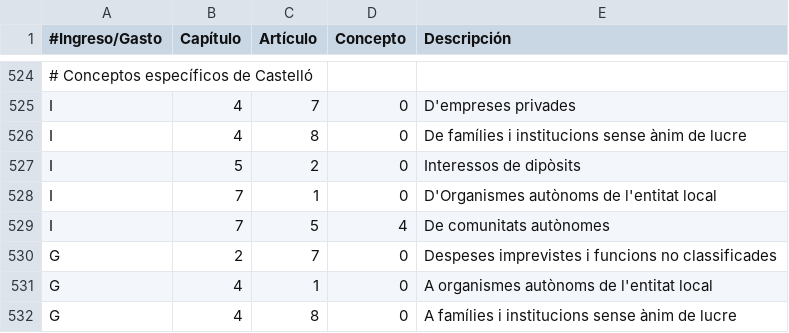
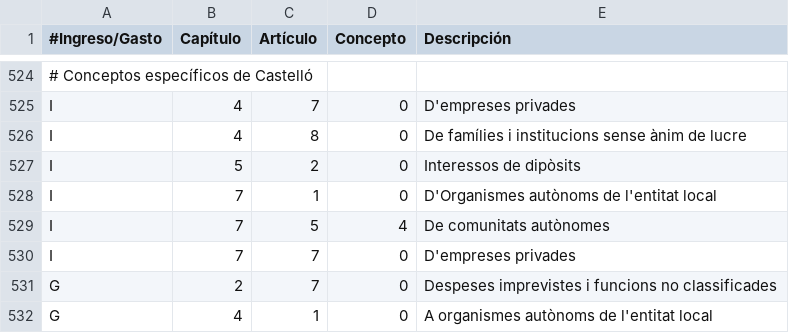
Before and after one commit to civio/presupuesto-castellon, a CSV file: data/ca/clasificacion_economica.csv, drawn as a sheet; only a part is shown, gaps mark what is left out; the shorter side is filled out with more unchanged rows; the diff names each change by its address in the sheet, - before the commit and + after, or states it on an @@ line.

```diff
--- a/data/ca/clasificacion_economica.csv
+++ b/data/ca/clasificacion_economica.csv
+row 530: I | 7 | 7 | 0 | D'empreses privades
```
Also changed, not shown: data/es/clasificacion_economica.csv, 2 other files.
